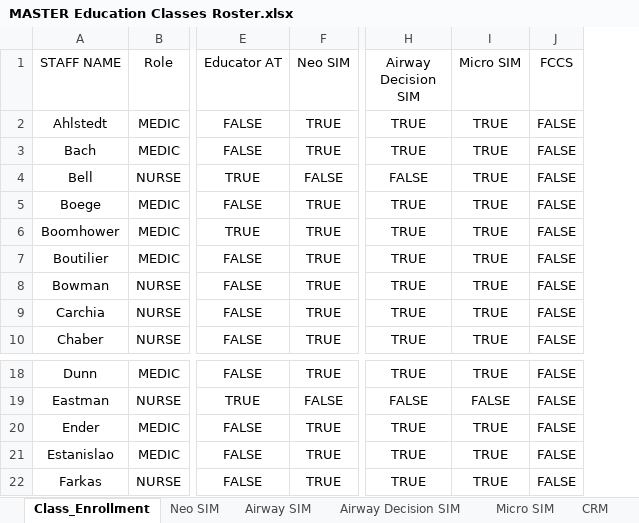
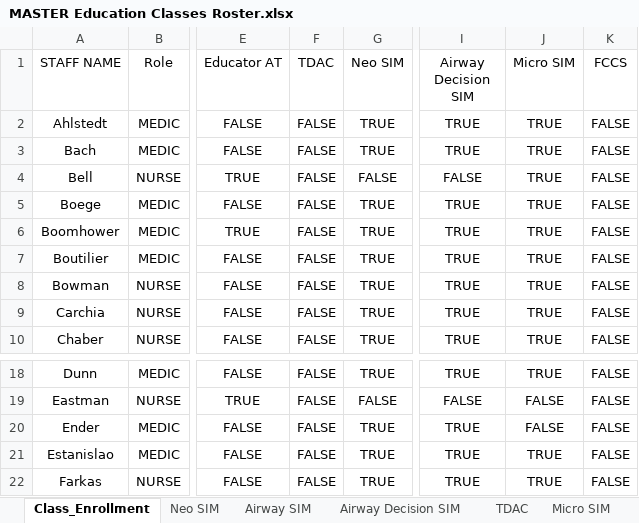
Before and after one commit to AlphaBravo227/CrewOps360, an Excel workbook: training/upload/MASTER Education Classes Roster.xlsx, sheet Class_Enrollment, drawn as a sheet; only a part is shown, gaps mark what is left out; values as stored, in another font and other column widths than the file's, no borders; table styles not drawn; addresses are those after the commit; the diff names each change by its address in the sheet, - before the commit and + after, or states it on an @@ line.

```diff
--- a/training/upload/MASTER Education Classes Roster.xlsx (sheet Class_Enrollment)
+++ b/training/upload/MASTER Education Classes Roster.xlsx (sheet Class_Enrollment)
+sheet tab: TDAC
+column F (TDAC), rows 2-10: all FALSE; rows 18-22: all FALSE
-J20 (Micro SIM): TRUE
+J20 (Micro SIM): FALSE
```
